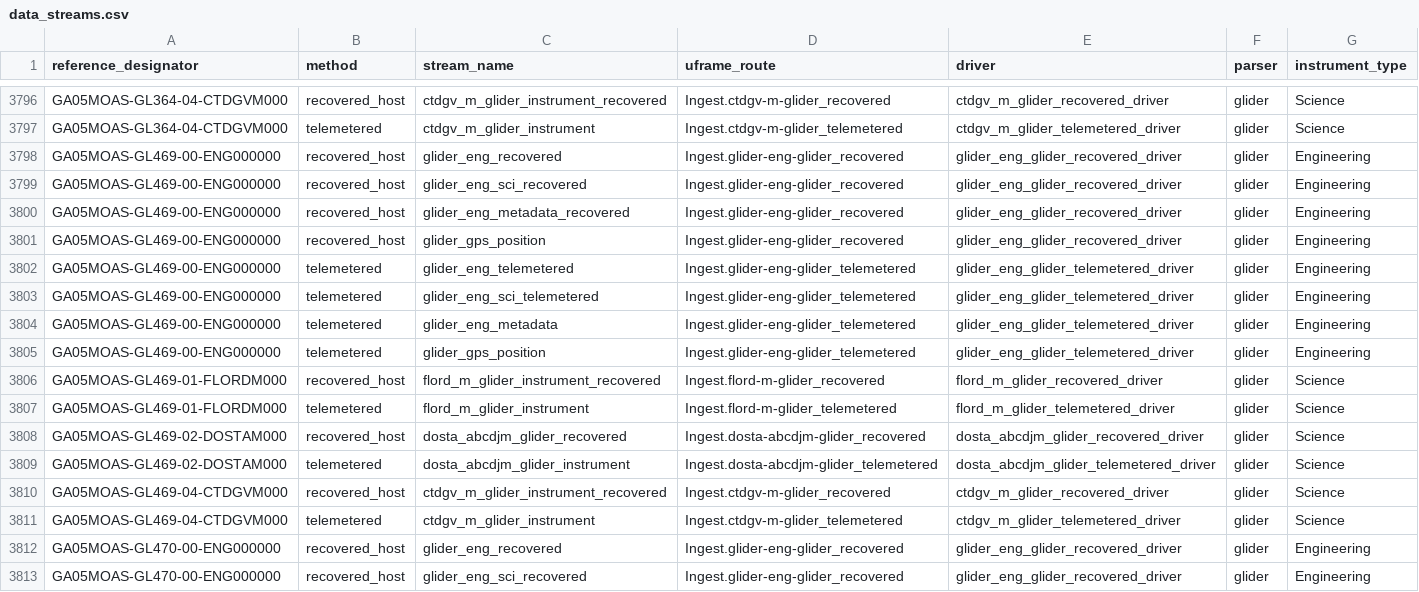
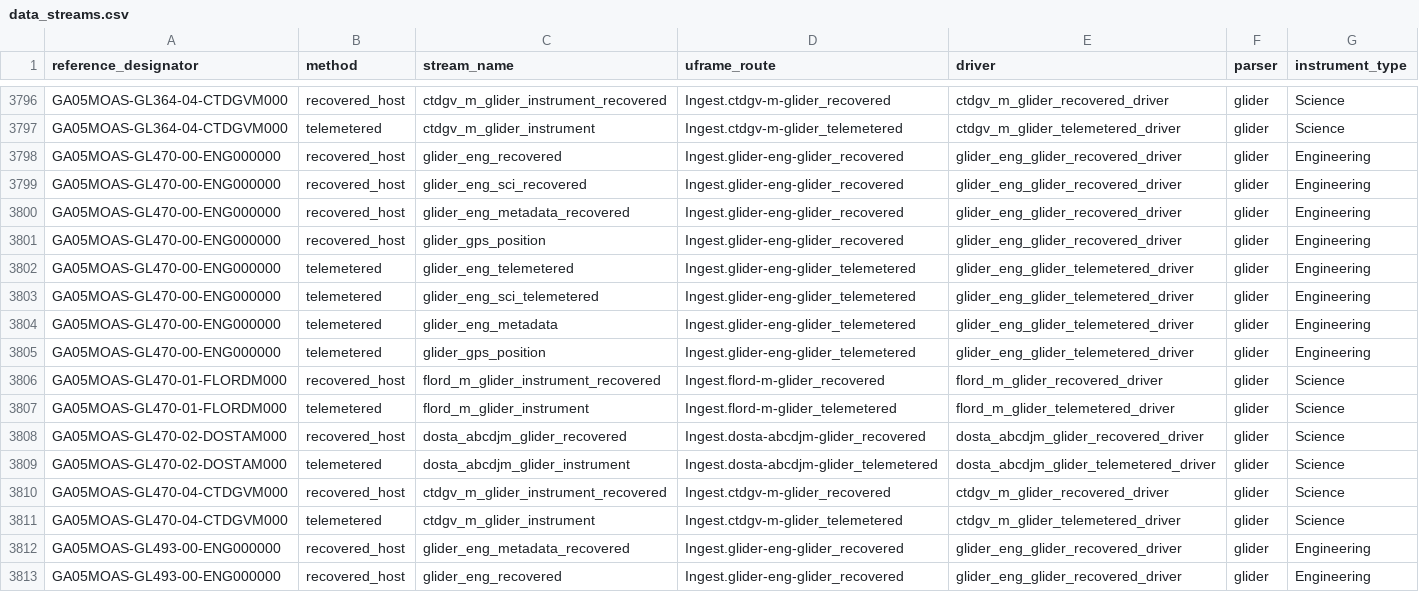
Before and after one commit to seagrinch/data-team-python, a CSV file: infrastructure/data_streams.csv, drawn as a sheet; only a part is shown, gaps mark what is left out; the shorter side is filled out with more unchanged rows.

Commit message:
Removed global glider ref des
Removed incorrect reference designators: GA05MOAS-GL469 and
GA05MOAS-GL563

```diff
--- a/infrastructure/data_streams.csv
+++ b/infrastructure/data_streams.csv
@@ -3797,16 +3797,2 @@ GA05MOAS-GL364-04-CTDGVM000,recovered_host,ctdgv_m_glider_instrument_recovered,I
 GA05MOAS-GL364-04-CTDGVM000,telemetered,ctdgv_m_glider_instrument,Ingest.ctdgv-m-glider_telemetered,ctdgv_m_glider_telemetered_driver,glider,Science
-GA05MOAS-GL469-00-ENG000000,recovered_host,glider_eng_recovered,Ingest.glider-eng-glider_recovered,glider_eng_glider_recovered_driver,glider,Engineering
-GA05MOAS-GL469-00-ENG000000,recovered_host,glider_eng_sci_recovered,Ingest.glider-eng-glider_recovered,glider_eng_glider_recovered_driver,glider,Engineering
-GA05MOAS-GL469-00-ENG000000,recovered_host,glider_eng_metadata_recovered,Ingest.glider-eng-glider_recovered,glider_eng_glider_recovered_driver,glider,Engineering
-GA05MOAS-GL469-00-ENG000000,recovered_host,glider_gps_position,Ingest.glider-eng-glider_recovered,glider_eng_glider_recovered_driver,glider,Engineering
-GA05MOAS-GL469-00-ENG000000,telemetered,glider_eng_telemetered,Ingest.glider-eng-glider_telemetered,glider_eng_glider_telemetered_driver,glider,Engineering
-GA05MOAS-GL469-00-ENG000000,telemetered,glider_eng_sci_telemetered,Ingest.glider-eng-glider_telemetered,glider_eng_glider_telemetered_driver,glider,Engineering
-GA05MOAS-GL469-00-ENG000000,telemetered,glider_eng_metadata,Ingest.glider-eng-glider_telemetered,glider_eng_glider_telemetered_driver,glider,Engineering
-GA05MOAS-GL469-00-ENG000000,telemetered,glider_gps_position,Ingest.glider-eng-glider_telemetered,glider_eng_glider_telemetered_driver,glider,Engineering
-GA05MOAS-GL469-01-FLORDM000,recovered_host,flord_m_glider_instrument_recovered,Ingest.flord-m-glider_recovered,flord_m_glider_recovered_driver,glider,Science
-GA05MOAS-GL469-01-FLORDM000,telemetered,flord_m_glider_instrument,Ingest.flord-m-glider_telemetered,flord_m_glider_telemetered_driver,glider,Science
-GA05MOAS-GL469-02-DOSTAM000,recovered_host,dosta_abcdjm_glider_recovered,Ingest.dosta-abcdjm-glider_recovered,dosta_abcdjm_glider_recovered_driver,glider,Science
-GA05MOAS-GL469-02-DOSTAM000,telemetered,dosta_abcdjm_glider_instrument,Ingest.dosta-abcdjm-glider_telemetered,dosta_abcdjm_glider_telemetered_driver,glider,Science
-GA05MOAS-GL469-04-CTDGVM000,recovered_host,ctdgv_m_glider_instrument_recovered,Ingest.ctdgv-m-glider_recovered,ctdgv_m_glider_recovered_driver,glider,Science
-GA05MOAS-GL469-04-CTDGVM000,telemetered,ctdgv_m_glider_instrument,Ingest.ctdgv-m-glider_telemetered,ctdgv_m_glider_telemetered_driver,glider,Science
 GA05MOAS-GL470-00-ENG000000,recovered_host,glider_eng_recovered,Ingest.glider-eng-glider_recovered,glider_eng_glider_recovered_driver,glider,Engineering
```
Also changed, not shown: infrastructure/instruments.csv, infrastructure/nodes.csv.
